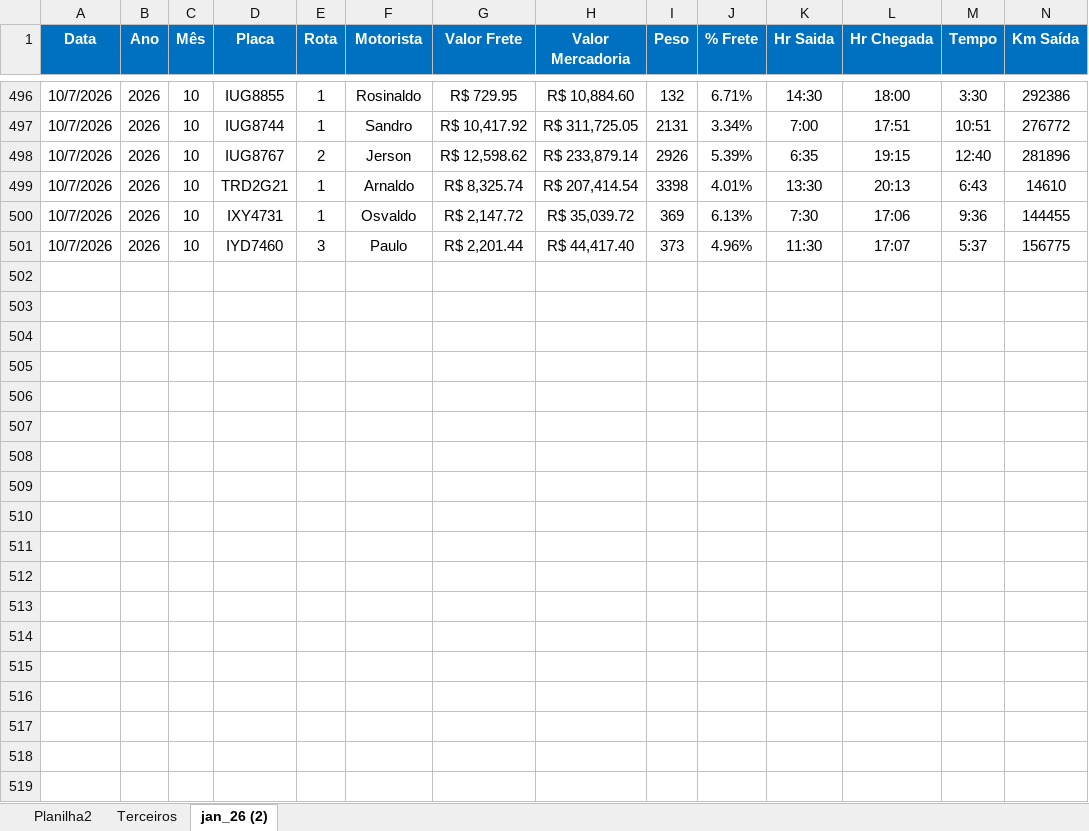
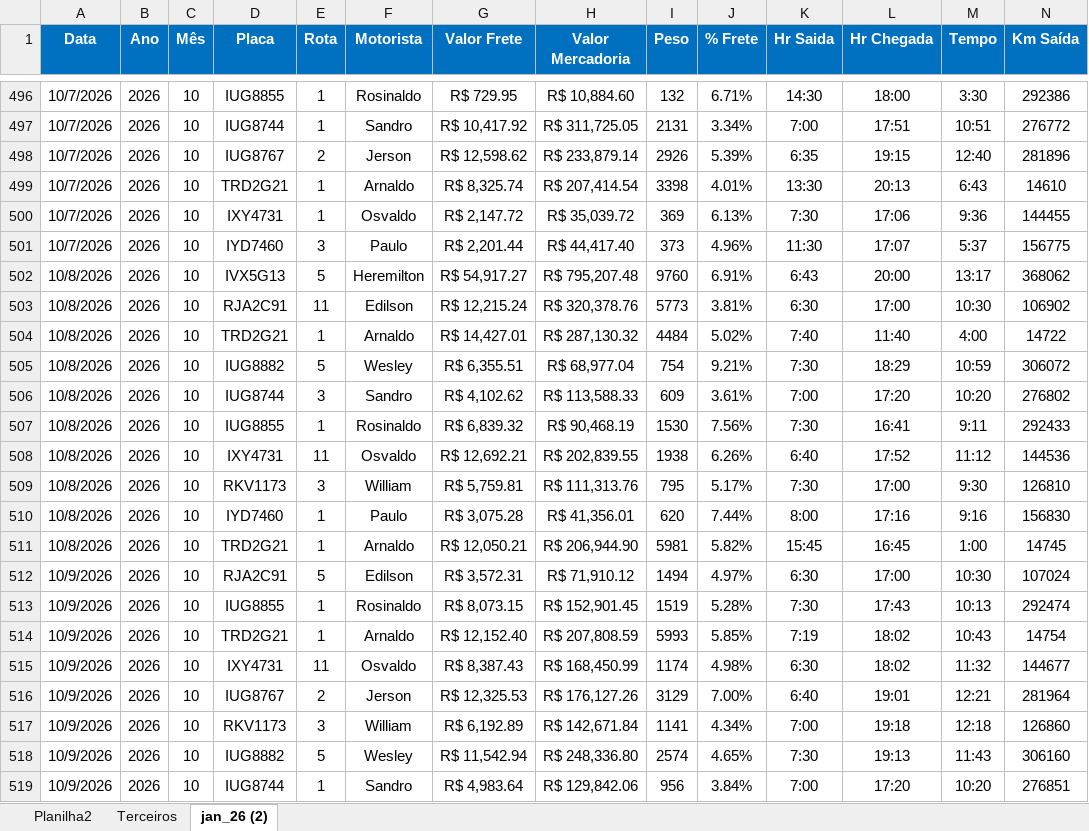
Before and after one commit to Manoel-Diger/saida_veiculo_bel, an Excel workbook: Saida_BEL.xlsx, sheet jan_26 (2), drawn as a sheet; only a part is shown, gaps mark what is left out; values as stored, in another font and other column widths than the file's, no borders; conditional formats and table styles not drawn; rows hold the shown columns only; the diff covers the shown part only; the diff names each change by its address in the sheet, - before the commit and + after, or states it on an @@ line.

```diff
--- a/Saida_BEL.xlsx (sheet jan_26 (2))
+++ b/Saida_BEL.xlsx (sheet jan_26 (2))
+row 502: 10/8/2026 | 2026 | 10 | IVX5G13 | 5 | Heremilton | R$ 54,917.27 | R$ 795,207.48 | 9760 | 6.91% | 6:43 | 20:00 | 13:17 | 368062
+row 503: 10/8/2026 | 2026 | 10 | RJA2C91 | 11 | Edilson | R$ 12,215.24 | R$ 320,378.76 | 5773 | 3.81% | 6:30 | 17:00 | 10:30 | 106902
+row 504: 10/8/2026 | 2026 | 10 | TRD2G21 | 1 | Arnaldo | R$ 14,427.01 | R$ 287,130.32 | 4484 | 5.02% | 7:40 | 11:40 | 4:00 | 14722
+row 505: 10/8/2026 | 2026 | 10 | IUG8882 | 5 | Wesley | R$ 6,355.51 | R$ 68,977.04 | 754 | 9.21% | 7:30 | 18:29 | 10:59 | 306072
+row 506: 10/8/2026 | 2026 | 10 | IUG8744 | 3 | Sandro | R$ 4,102.62 | R$ 113,588.33 | 609 | 3.61% | 7:00 | 17:20 | 10:20 | 276802
+row 507: 10/8/2026 | 2026 | 10 | IUG8855 | 1 | Rosinaldo | R$ 6,839.32 | R$ 90,468.19 | 1530 | 7.56% | 7:30 | 16:41 | 9:11 | 292433
+row 508: 10/8/2026 | 2026 | 10 | IXY4731 | 11 | Osvaldo | R$ 12,692.21 | R$ 202,839.55 | 1938 | 6.26% | 6:40 | 17:52 | 11:12 | 144536
+row 509: 10/8/2026 | 2026 | 10 | RKV1173 | 3 | William | R$ 5,759.81 | R$ 111,313.76 | 795 | 5.17% | 7:30 | 17:00 | 9:30 | 126810
+row 510: 10/8/2026 | 2026 | 10 | IYD7460 | 1 | Paulo | R$ 3,075.28 | R$ 41,356.01 | 620 | 7.44% | 8:00 | 17:16 | 9:16 | 156830
+row 511: 10/8/2026 | 2026 | 10 | TRD2G21 | 1 | Arnaldo | R$ 12,050.21 | R$ 206,944.90 | 5981 | 5.82% | 15:45 | 16:45 | 1:00 | 14745
+row 512: 10/9/2026 | 2026 | 10 | RJA2C91 | 5 | Edilson | R$ 3,572.31 | R$ 71,910.12 | 1494 | 4.97% | 6:30 | 17:00 | 10:30 | 107024
+row 513: 10/9/2026 | 2026 | 10 | IUG8855 | 1 | Rosinaldo | R$ 8,073.15 | R$ 152,901.45 | 1519 | 5.28% | 7:30 | 17:43 | 10:13 | 292474
+row 514: 10/9/2026 | 2026 | 10 | TRD2G21 | 1 | Arnaldo | R$ 12,152.40 | R$ 207,808.59 | 5993 | 5.85% | 7:19 | 18:02 | 10:43 | 14754
+row 515: 10/9/2026 | 2026 | 10 | IXY4731 | 11 | Osvaldo | R$ 8,387.43 | R$ 168,450.99 | 1174 | 4.98% | 6:30 | 18:02 | 11:32 | 144677
+row 516: 10/9/2026 | 2026 | 10 | IUG8767 | 2 | Jerson | R$ 12,325.53 | R$ 176,127.26 | 3129 | 7.00% | 6:40 | 19:01 | 12:21 | 281964
+row 517: 10/9/2026 | 2026 | 10 | RKV1173 | 3 | William | R$ 6,192.89 | R$ 142,671.84 | 1141 | 4.34% | 7:00 | 19:18 | 12:18 | 126860
+row 518: 10/9/2026 | 2026 | 10 | IUG8882 | 5 | Wesley | R$ 11,542.94 | R$ 248,336.80 | 2574 | 4.65% | 7:30 | 19:13 | 11:43 | 306160
+row 519: 10/9/2026 | 2026 | 10 | IUG8744 | 1 | Sandro | R$ 4,983.64 | R$ 129,842.06 | 956 | 3.84% | 7:00 | 17:20 | 10:20 | 276851
```
Also changed, not shown: 3 added rows elsewhere in this sheet, sheet Terceiros, 1 other file.
